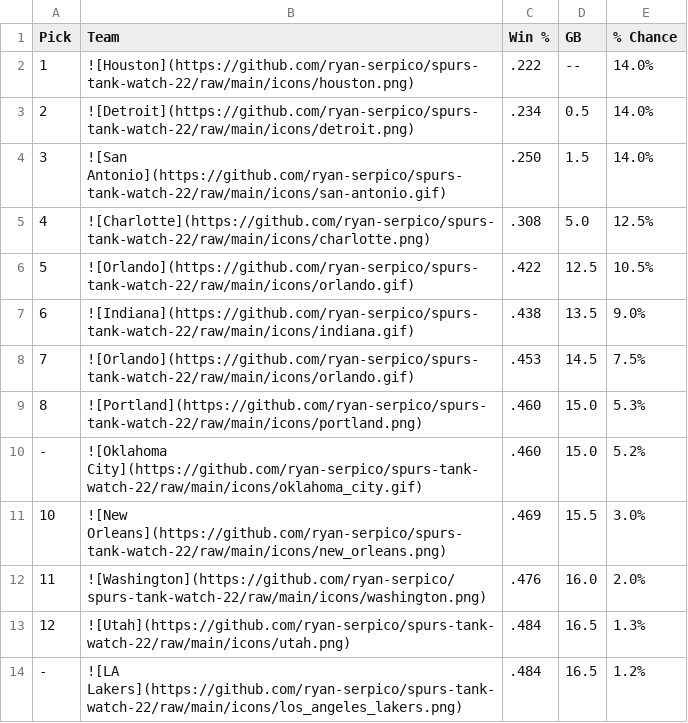
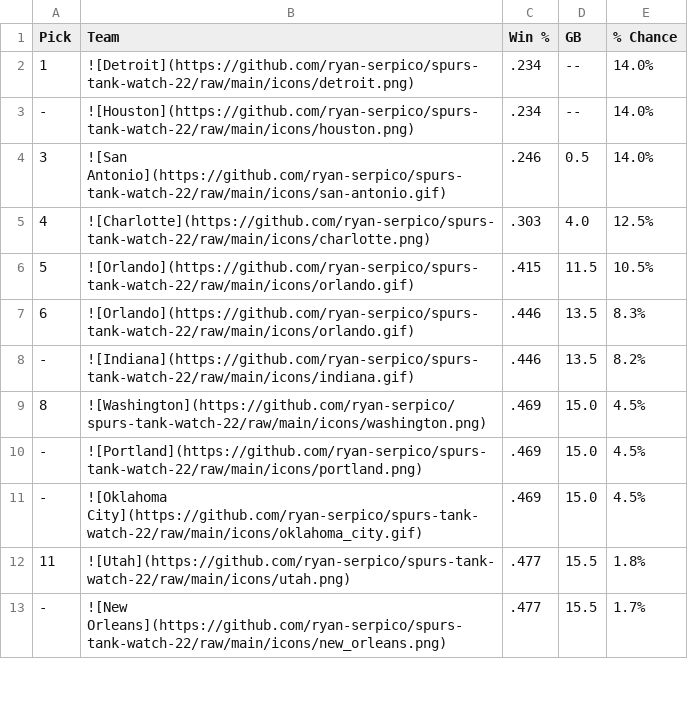
Before and after one commit to ryan-serpico/spurs-tank-watch-22, a CSV file: output/standings.csv, drawn as a sheet; only a part is shown; the diff covers the shown part only.

Commit message:
Latest data: Mon Mar  6 09:01:33 UTC 2023

```diff
--- a/output/standings.csv
+++ b/output/standings.csv
@@ -1,14 +1,13 @@
 Pick,Team,Win %,GB,% Chance
-1,![Houston](https://github.com/ryan-serpico/spurs-tank-watch-22/raw/main/icons/houston.png),.222,--,14.0%
-2,![Detroit](https://github.com/ryan-serpico/spurs-tank-watch-22/raw/main/icons/detroit.png),.234,0.5,14.0%
-3,![San Antonio](https://github.com/ryan-serpico/spurs-tank-watch-22/raw/main/icons/san-antonio.gif),.250,1.5,14.0%
-4,![Charlotte](https://github.com/ryan-serpico/spurs-tank-watch-22/raw/main/icons/charlotte.png),.308,5.0,12.5%
-5,![Orlando](https://github.com/ryan-serpico/spurs-tank-watch-22/raw/main/icons/orlando.gif),.422,12.5,10.5%
-6,![Indiana](https://github.com/ryan-serpico/spurs-tank-watch-22/raw/main/icons/indiana.gif),.438,13.5,9.0%
-7,![Orlando](https://github.com/ryan-serpico/spurs-tank-watch-22/raw/main/icons/orlando.gif),.453,14.5,7.5%
-8,![Portland](https://github.com/ryan-serpico/spurs-tank-watch-22/raw/main/icons/portland.png),.460,15.0,5.3%
--,![Oklahoma City](https://github.com/ryan-serpico/spurs-tank-watch-22/raw/main/icons/oklahoma_city.gif),.460,15.0,5.2%
-10,![New Orleans](https://github.com/ryan-serpico/spurs-tank-watch-22/raw/main/icons/new_orleans.png),.469,15.5,3.0%
-11,![Washington](https://github.com/ryan-serpico/spurs-tank-watch-22/raw/main/icons/washington.png),.476,16.0,2.0%
-12,![Utah](https://github.com/ryan-serpico/spurs-tank-watch-22/raw/main/icons/utah.png),.484,16.5,1.3%
--,![LA Lakers](https://github.com/ryan-serpico/spurs-tank-watch-22/raw/main/icons/los_angeles_lakers.png),.484,16.5,1.2%
+1,![Detroit](https://github.com/ryan-serpico/spurs-tank-watch-22/raw/main/icons/detroit.png),.234,--,14.0%
+-,![Houston](https://github.com/ryan-serpico/spurs-tank-watch-22/raw/main/icons/houston.png),.234,--,14.0%
+3,![San Antonio](https://github.com/ryan-serpico/spurs-tank-watch-22/raw/main/icons/san-antonio.gif),.246,0.5,14.0%
+4,![Charlotte](https://github.com/ryan-serpico/spurs-tank-watch-22/raw/main/icons/charlotte.png),.303,4.0,12.5%
+5,![Orlando](https://github.com/ryan-serpico/spurs-tank-watch-22/raw/main/icons/orlando.gif),.415,11.5,10.5%
+6,![Orlando](https://github.com/ryan-serpico/spurs-tank-watch-22/raw/main/icons/orlando.gif),.446,13.5,8.3%
+-,![Indiana](https://github.com/ryan-serpico/spurs-tank-watch-22/raw/main/icons/indiana.gif),.446,13.5,8.2%
+8,![Washington](https://github.com/ryan-serpico/spurs-tank-watch-22/raw/main/icons/washington.png),.469,15.0,4.5%
+-,![Portland](https://github.com/ryan-serpico/spurs-tank-watch-22/raw/main/icons/portland.png),.469,15.0,4.5%
+-,![Oklahoma City](https://github.com/ryan-serpico/spurs-tank-watch-22/raw/main/icons/oklahoma_city.gif),.469,15.0,4.5%
+11,![Utah](https://github.com/ryan-serpico/spurs-tank-watch-22/raw/main/icons/utah.png),.477,15.5,1.8%
+-,![New Orleans](https://github.com/ryan-serpico/spurs-tank-watch-22/raw/main/icons/new_orleans.png),.477,15.5,1.7%
```
Also changed, not shown: 2 added rows, 1 removed row and 33 edited cells elsewhere in this file, 2 other files.
